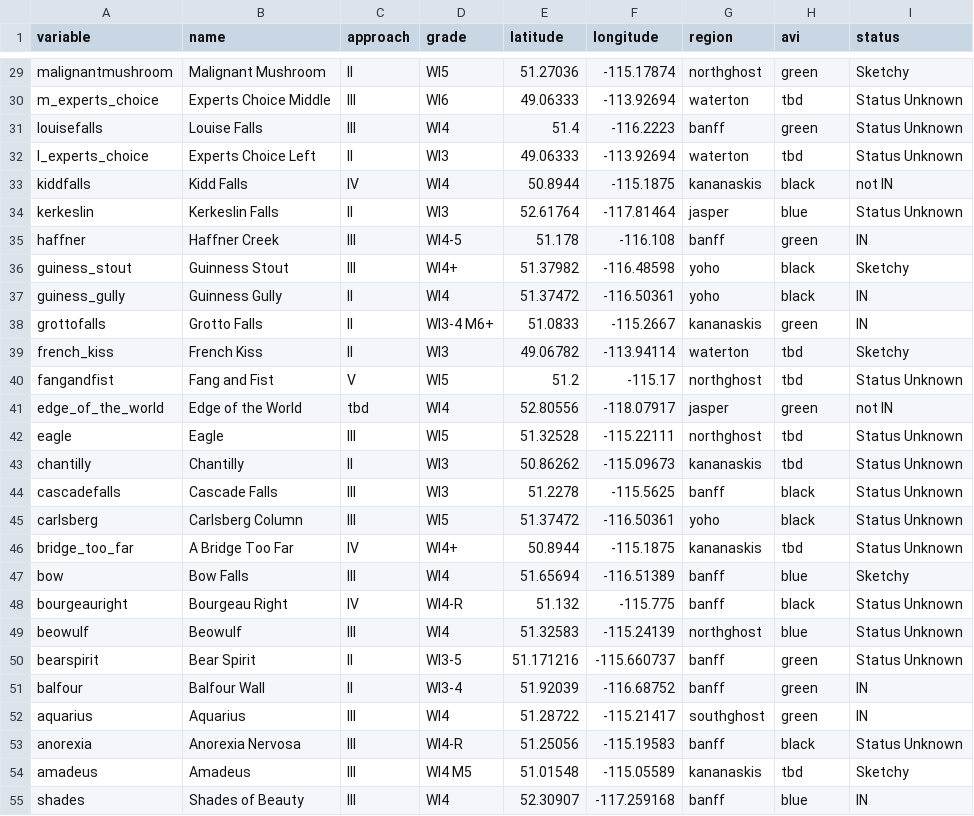
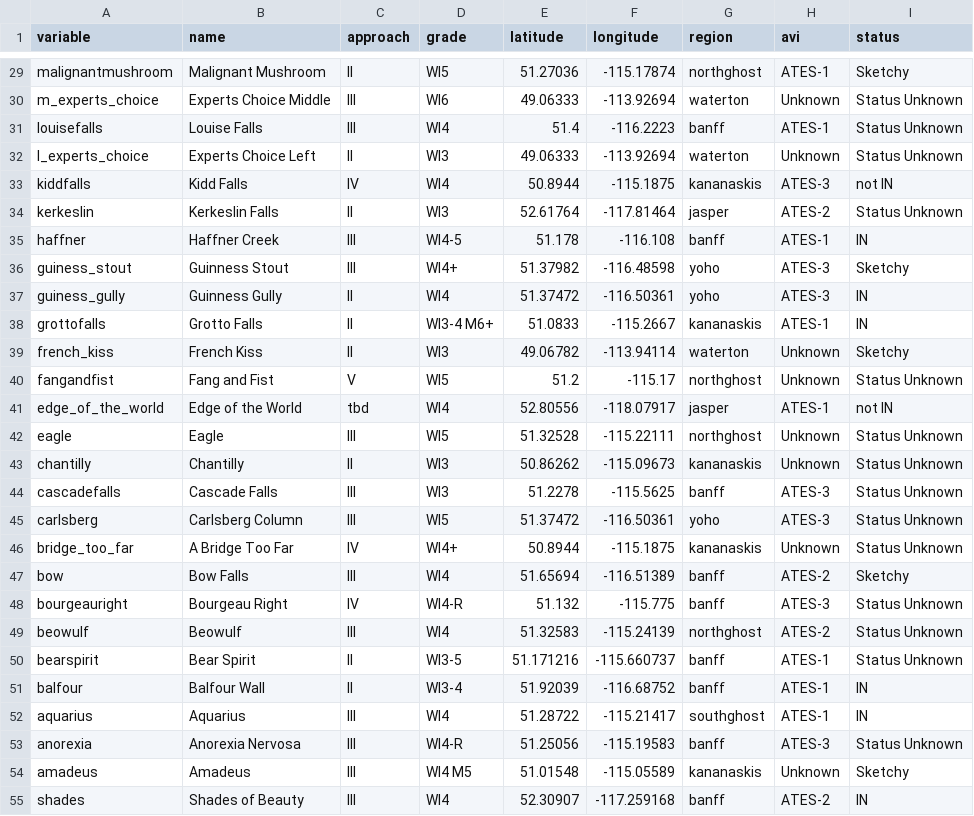
Before and after one commit to u2v22/cnd-ice, a CSV file: db/seed_climbs.csv, drawn as a sheet; only a part is shown, gaps mark what is left out; the diff covers the shown part only; the diff names each change by its address in the sheet, - before the commit and + after, or states it on an @@ line.

```diff
--- a/db/seed_climbs.csv
+++ b/db/seed_climbs.csv
-H29 (avi): green
+H29 (avi): ATES-1
-H30 (avi): tbd
+H30 (avi): Unknown
-H31 (avi): green
+H31 (avi): ATES-1
-H32 (avi): tbd
+H32 (avi): Unknown
-H33 (avi): black
+H33 (avi): ATES-3
-H34 (avi): blue
+H34 (avi): ATES-2
-H35 (avi): green
+H35 (avi): ATES-1
-H36:H37 (avi): black
+H36:H37 (avi): ATES-3
-H38 (avi): green
+H38 (avi): ATES-1
-H39:H40 (avi): tbd
+H39:H40 (avi): Unknown
-H41 (avi): green
+H41 (avi): ATES-1
-H42:H43 (avi): tbd
+H42:H43 (avi): Unknown
-H44:H45 (avi): black
+H44:H45 (avi): ATES-3
-H46 (avi): tbd
+H46 (avi): Unknown
-H47 (avi): blue
+H47 (avi): ATES-2
-H48 (avi): black
+H48 (avi): ATES-3
-H49 (avi): blue
+H49 (avi): ATES-2
-H50:H52 (avi): green
+H50:H52 (avi): ATES-1
-H53 (avi): black
+H53 (avi): ATES-3
-H54 (avi): tbd
+H54 (avi): Unknown
-H55 (avi): blue
+H55 (avi): ATES-2
```
Also changed, not shown: 35 edited cells elsewhere in this file, db/seed_trs.csv, 3 other files.
